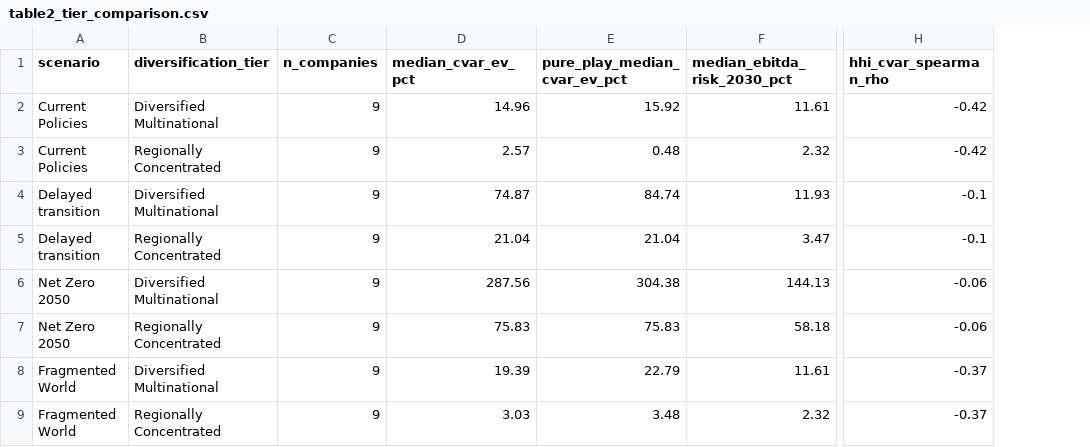
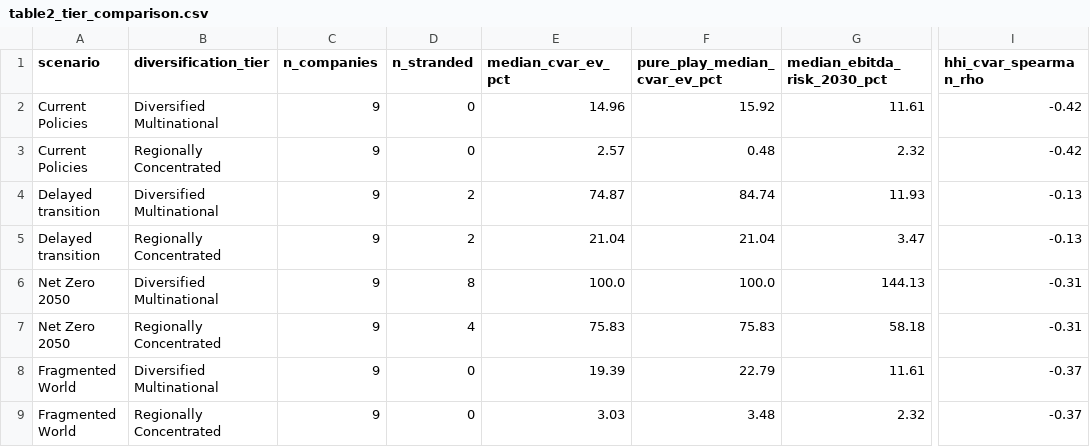
Before and after one commit to ditricollaku/aidams-cement-cvar, a CSV file: outputs/tables/table2_tier_comparison.csv, drawn as a sheet; only a part is shown, gaps mark what is left out; addresses are those after the commit; the diff names each change by its address in the sheet, - before the commit and + after, or states it on an @@ line.

```diff
--- a/outputs/tables/table2_tier_comparison.csv
+++ b/outputs/tables/table2_tier_comparison.csv
+column D (n_stranded), rows 2-9: 0 | 0 | 2 | 2 | 8 | 4 | 0 | 0
-I4:I5 (hhi_cvar_spearman_rho): -0.1
+I4:I5 (hhi_cvar_spearman_rho): -0.13
-E6 (median_cvar_ev_pct): 287.56
+E6 (median_cvar_ev_pct): 100.0
-F6 (pure_play_median_cvar_ev_pct): 304.38
+F6 (pure_play_median_cvar_ev_pct): 100.0
-I6:I7 (hhi_cvar_spearman_rho): -0.06
+I6:I7 (hhi_cvar_spearman_rho): -0.31
```
Also changed, not shown: data/processed/company_cvar_summary.csv, data/processed/mc_company_cvar_intervals.csv, 21 other files.
